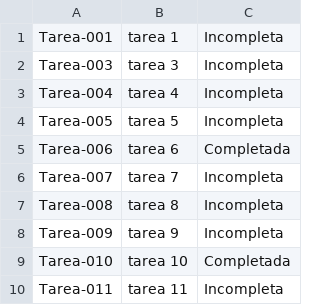
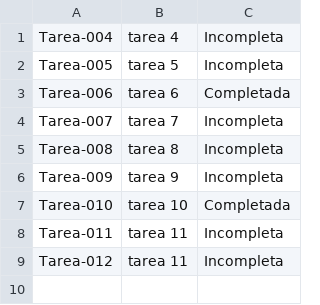
Before and after one commit to cDavidV10/Proyectos-Java, a CSV file: GestorDeTareas/build/classes/Fichero/fichero.csv, drawn as a sheet; removed rows and columns are numbered as before the commit, all else as after; the diff names each change by its address in the sheet, - before the commit and + after, or states it on an @@ line.

```diff
--- a/GestorDeTareas/build/classes/Fichero/fichero.csv
+++ b/GestorDeTareas/build/classes/Fichero/fichero.csv
-row 1: Tarea-001 | tarea 1 | Incompleta
-row 2: Tarea-003 | tarea 3 | Incompleta
+row 9: Tarea-012 | tarea 11 | Incompleta
```
Also changed, not shown: GestorDeTareas/src/Fichero/fichero.csv, 4 other files.
